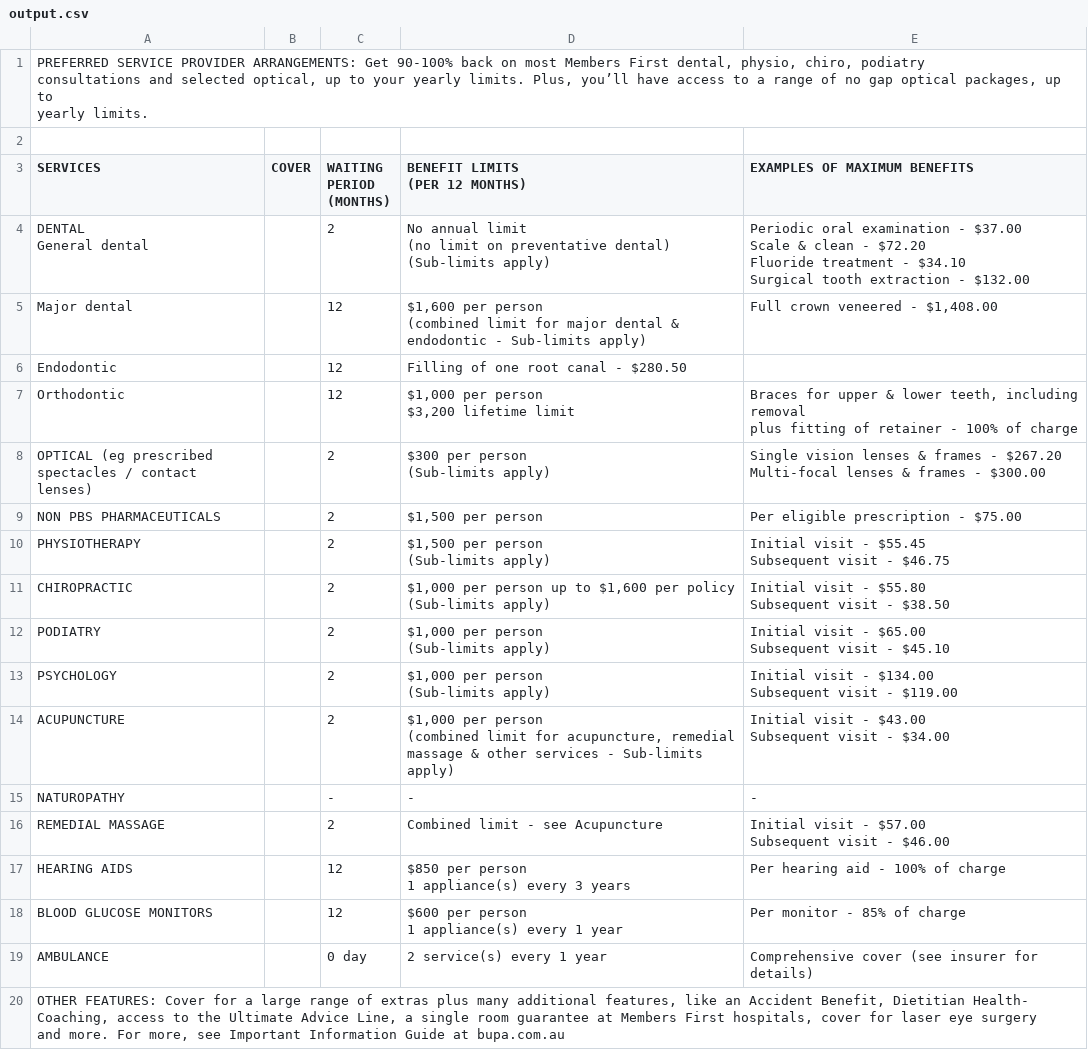
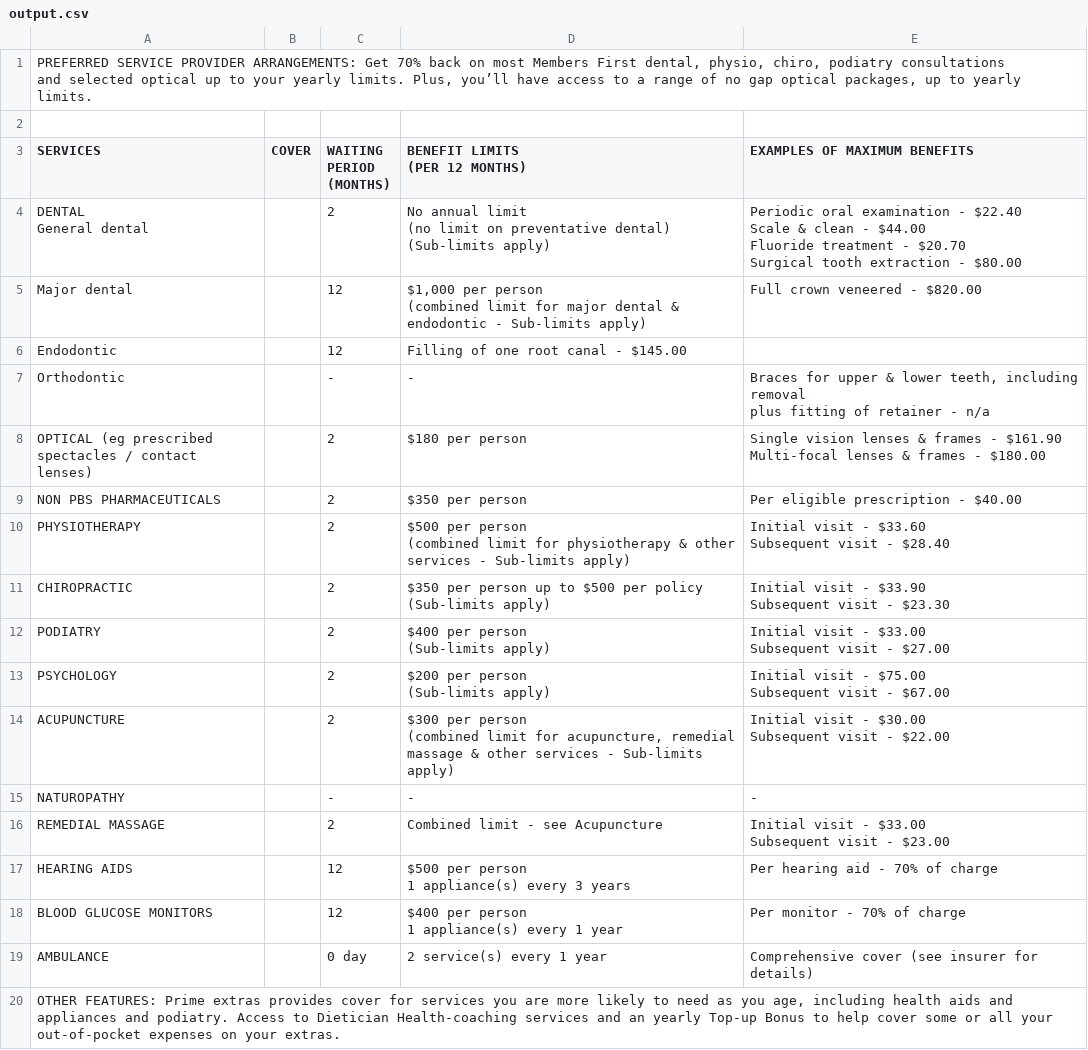
Before and after one commit to selinachua/dbnWebScraper, a CSV file: temp/output.csv, drawn as a sheet.

```diff
--- a/temp/output.csv
+++ b/temp/output.csv
@@ -1,4 +1,3 @@
-"PREFERRED SERVICE PROVIDER ARRANGEMENTS: Get 90-100% back on most Members First dental, physio, chiro, podiatry
-consultations and selected optical, up to your yearly limits. Plus, you’ll have access to a range of no gap optical packages, up to
-yearly limits.",,,,
+"PREFERRED SERVICE PROVIDER ARRANGEMENTS: Get 70% back on most Members First dental, physio, chiro, podiatry consultations
+and selected optical up to your yearly limits. Plus, you’ll have access to a range of no gap optical packages, up to yearly limits.",,,,
 "",,,,
@@ -7,47 +6,46 @@ SERVICES,COVER,"WAITING PERIOD
 (PER 12 MONTHS)",EXAMPLES OF MAXIMUM BENEFITS
-"DENTAL
-General dental",,2,"No annual limit
-(no limit on preventative dental)
-(Sub-limits apply)","Periodic oral examination - $37.00
-Scale & clean - $72.20
-Fluoride treatment - $34.10
-Surgical tooth extraction - $132.00"
-Major dental,,12,"$1,600 per person
-(combined limit for major dental &
-endodontic - Sub-limits apply)","Full crown veneered - $1,408.00"
-Endodontic,,12,Filling of one root canal - $280.50,
-Orthodontic,,12,"$1,000 per person
-$3,200 lifetime limit","Braces for upper & lower teeth, including removal
-plus fitting of retainer - 100% of charge"
-"OPTICAL (eg prescribed
-spectacles / contact lenses)",,2,"$300 per person
-(Sub-limits apply)","Single vision lenses & frames - $267.20
-Multi-focal lenses & frames - $300.00"
-NON PBS PHARMACEUTICALS,,2,"$1,500 per person",Per eligible prescription - $75.00
-PHYSIOTHERAPY,,2,"$1,500 per person
-(Sub-limits apply)","Initial visit - $55.45
-Subsequent visit - $46.75"
-CHIROPRACTIC,,2,"$1,000 per person up to $1,600 per policy
-(Sub-limits apply)","Initial visit - $55.80
-Subsequent visit - $38.50"
-PODIATRY,,2,"$1,000 per person
-(Sub-limits apply)","Initial visit - $65.00
-Subsequent visit - $45.10"
-PSYCHOLOGY,,2,"$1,000 per person
-(Sub-limits apply)","Initial visit - $134.00
-Subsequent visit - $119.00"
-ACUPUNCTURE,,2,"$1,000 per person
-(combined limit for acupuncture, remedial
-massage & other services - Sub-limits apply)","Initial visit - $43.00
-Subsequent visit - $34.00"
+"DENTAL
+General dental",,2,"No annual limit
+(no limit on preventative dental)
+(Sub-limits apply)","Periodic oral examination - $22.40
+Scale & clean - $44.00
+Fluoride treatment - $20.70
+Surgical tooth extraction - $80.00"
+Major dental,,12,"$1,000 per person
+(combined limit for major dental &
+endodontic - Sub-limits apply)",Full crown veneered - $820.00
+Endodontic,,12,Filling of one root canal - $145.00,
+Orthodontic,,-,-,"Braces for upper & lower teeth, including removal
+plus fitting of retainer - n/a"
+"OPTICAL (eg prescribed
+spectacles / contact lenses)",,2,$180 per person,"Single vision lenses & frames - $161.90
+Multi-focal lenses & frames - $180.00"
+NON PBS PHARMACEUTICALS,,2,$350 per person,Per eligible prescription - $40.00
+PHYSIOTHERAPY,,2,"$500 per person
+(combined limit for physiotherapy & other
+services - Sub-limits apply)","Initial visit - $33.60
+Subsequent visit - $28.40"
+CHIROPRACTIC,,2,"$350 per person up to $500 per policy
+(Sub-limits apply)","Initial visit - $33.90
+Subsequent visit - $23.30"
+PODIATRY,,2,"$400 per person
+(Sub-limits apply)","Initial visit - $33.00
+Subsequent visit - $27.00"
+PSYCHOLOGY,,2,"$200 per person
+(Sub-limits apply)","Initial visit - $75.00
+Subsequent visit - $67.00"
+ACUPUNCTURE,,2,"$300 per person
+(combined limit for acupuncture, remedial
+massage & other services - Sub-limits apply)","Initial visit - $30.00
+Subsequent visit - $22.00"
 NATUROPATHY,,-,-,-
-REMEDIAL MASSAGE,,2,Combined limit - see Acupuncture,"Initial visit - $57.00
-Subsequent visit - $46.00"
-HEARING AIDS,,12,"$850 per person
-1 appliance(s) every 3 years",Per hearing aid - 100% of charge
-BLOOD GLUCOSE MONITORS,,12,"$600 per person
-1 appliance(s) every 1 year",Per monitor - 85% of charge
+REMEDIAL MASSAGE,,2,Combined limit - see Acupuncture,"Initial visit - $33.00
+Subsequent visit - $23.00"
+HEARING AIDS,,12,"$500 per person
+1 appliance(s) every 3 years",Per hearing aid - 70% of charge
+BLOOD GLUCOSE MONITORS,,12,"$400 per person
+1 appliance(s) every 1 year",Per monitor - 70% of charge
 AMBULANCE,,0 day,2 service(s) every 1 year,Comprehensive cover (see insurer for details)
-"OTHER FEATURES: Cover for a large range of extras plus many additional features, like an Accident Benefit, Dietitian Health-
-Coaching, access to the Ultimate Advice Line, a single room guarantee at Members First hospitals, cover for laser eye surgery
-and more. For more, see Important Information Guide at bupa.com.au"
+"OTHER FEATURES: Prime extras provides cover for services you are more likely to need as you age, including health aids and
+appliances and podiatry. Access to Dietician Health-coaching services and an yearly Top-up Bonus to help cover some or all your
+out-of-pocket expenses on your extras."
```
Also changed, not shown: 21 other files.
